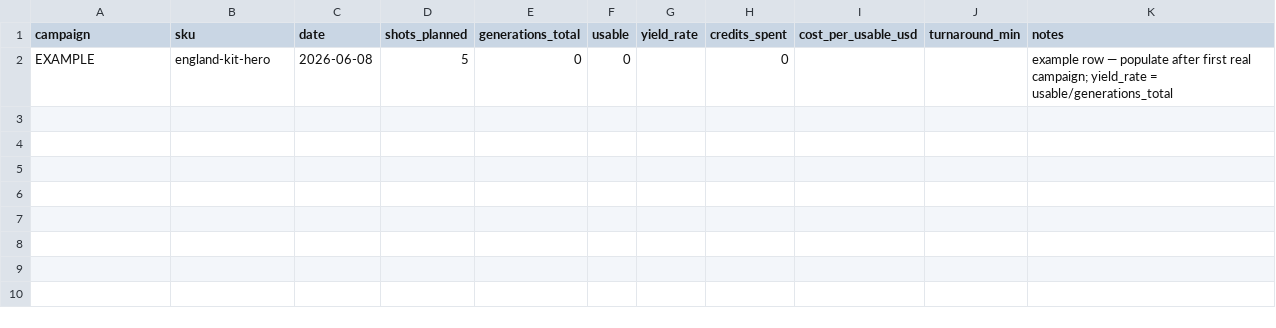
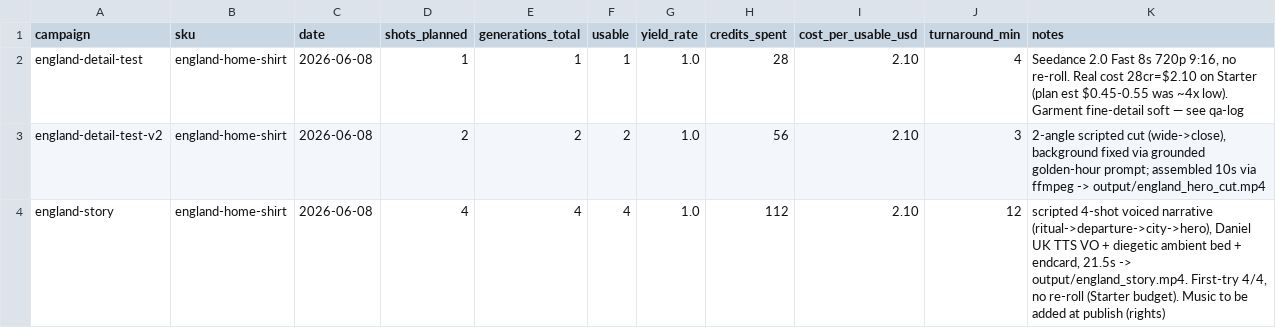
Before and after one commit to songbachhoang/ai-video-flow, a CSV file: metrics.csv, drawn as a sheet; removed rows and columns are numbered as before the commit, all else as after; the diff names each change by its address in the sheet, - before the commit and + after, or states it on an @@ line.

```diff
--- a/metrics.csv
+++ b/metrics.csv
-row 2: EXAMPLE | england-kit-hero | 2026-06-08 | 5 | 0 | 0 |  | 0 |  |  | example row — populate after first real campaign; yield_rate = usable/generations_total
+row 2: england-detail-test | england-home-shirt | 2026-06-08 | 1 | 1 | 1 | 1.0 | 28 | 2.10 | 4 | Seedance 2.0 Fast 8s 720p 9:16, no re-roll. Real cost 28cr=$2.10 on Starter (plan est $0.45-0.55 was ~4x low). Garment fine-detail soft — see qa-log
+row 3: england-detail-test-v2 | england-home-shirt | 2026-06-08 | 2 | 2 | 2 | 1.0 | 56 | 2.10 | 3 | 2-angle scripted cut (wide->close), background fixed via grounded golden-hour prompt; assembled 10s via ffmpeg -> output/england_hero_cut.mp4
+row 4: england-story | england-home-shirt | 2026-06-08 | 4 | 4 | 4 | 1.0 | 112 | 2.10 | 12 | scripted 4-shot voiced narrative (ritual->departure->city->hero), Daniel UK TTS VO + diegetic ambient bed + endcard, 21.5s -> output/england_story.mp4. First-try 4/4, no re-roll (Starter budget). Music to be added at publish (rights)
```
Also changed, not shown: qa-log.csv, 8 other files.
